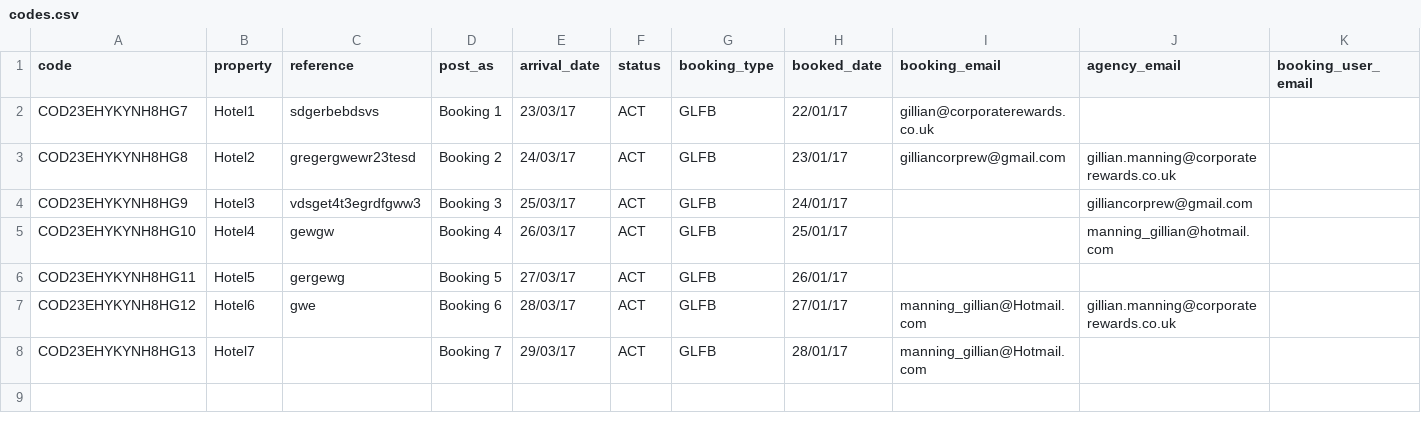
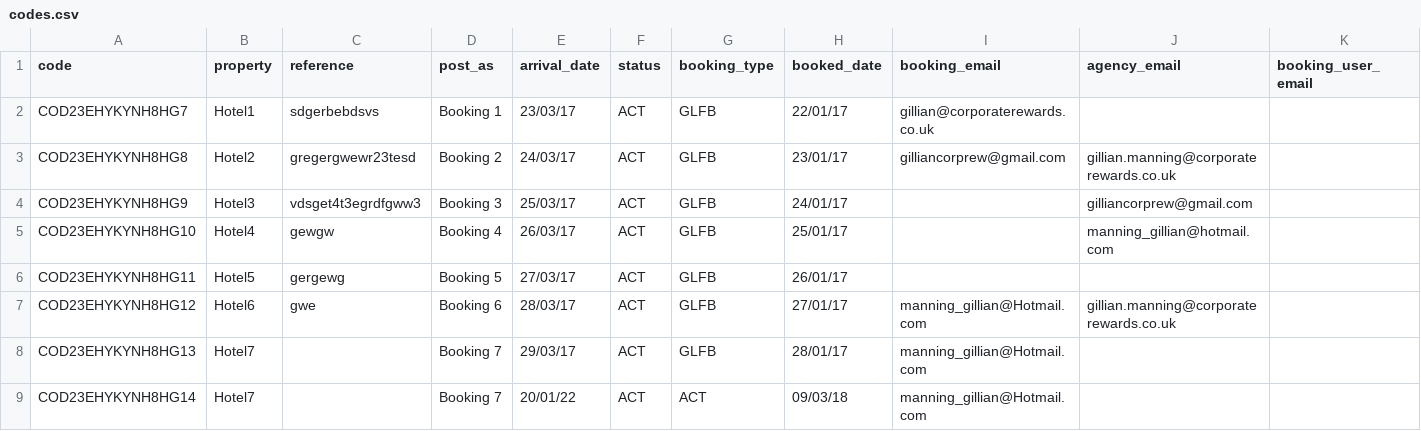
Before and after one commit to CorporateRewards/code-machine, a CSV file: codes.csv, drawn as a sheet; only a part is shown; rows hold the shown columns only; the diff names each change by its address in the sheet, - before the commit and + after, or states it on an @@ line.

```diff
--- a/codes.csv
+++ b/codes.csv
+row 9: COD23EHYKYNH8HG14 | Hotel7 |  | Booking 7 | 20/01/22 | ACT | ACT | 09/03/18 | manning_gillian@Hotmail.com
```
Also changed, not shown: 10 other files.
